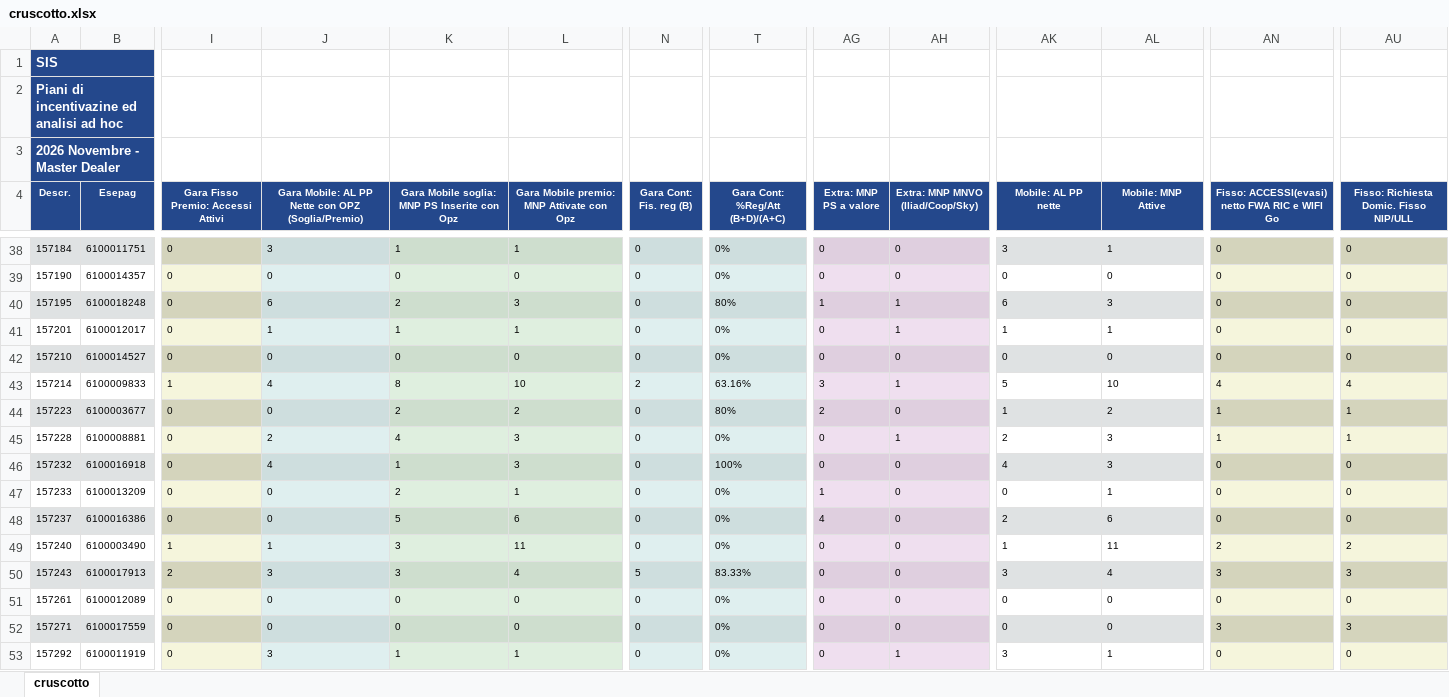
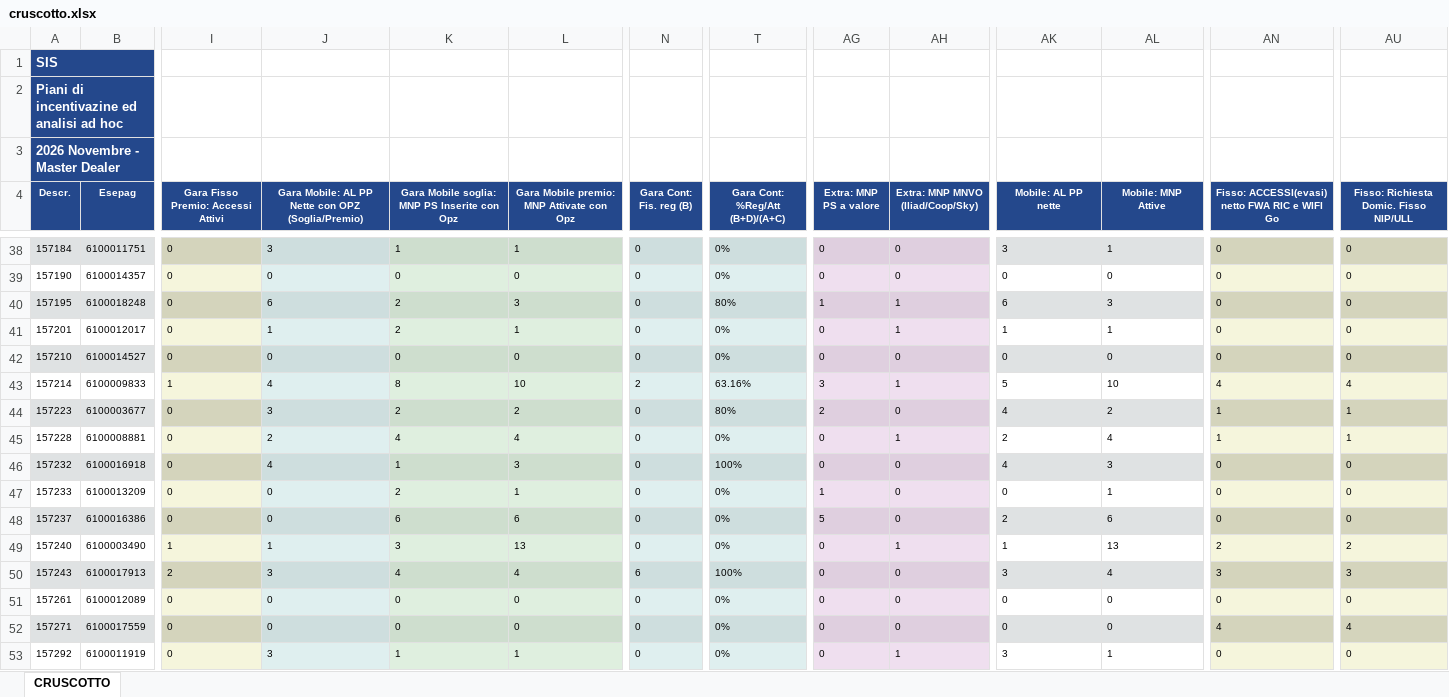
Before and after one commit to scimmitarro-dotcom/Appo, an Excel workbook: cruscotto.xlsx, sheet CRUSCOTTO, drawn as a sheet; only a part is shown, gaps mark what is left out; values as stored, in another font and other column widths than the file's, no borders; the diff covers the shown part only; the diff names each change by its address in the sheet, - before the commit and + after, or states it on an @@ line.

```diff
--- a/cruscotto.xlsx (sheet CRUSCOTTO)
+++ b/cruscotto.xlsx (sheet CRUSCOTTO)
-sheet tab: cruscotto
+sheet tab: CRUSCOTTO
-K41: 1
+K41: 2
-J44: 0
+J44: 3
-AK44 (Mobile: AL PP nette): 1
+AK44 (Mobile: AL PP nette): 4
-L45: 3
+L45: 4
-AL45 (Mobile: MNP Attive): 3
+AL45 (Mobile: MNP Attive): 4
-K48: 5
+K48: 6
-AG48 (Extra: MNP PS a valore): 4
+AG48 (Extra: MNP PS a valore): 5
-L49: 11
+L49: 13
-AH49 (Extra: MNP MNVO (Iliad/Coop/Sky)): 0
+AH49 (Extra: MNP MNVO (Iliad/Coop/Sky)): 1
-AL49 (Mobile: MNP Attive): 11
+AL49 (Mobile: MNP Attive): 13
-K50: 3
+K50: 4
-N50 (Gara Cont: Fis. reg (B)): 5
+N50 (Gara Cont: Fis. reg (B)): 6
-T50 (Gara Cont: %Reg/Att (B+D)/(A+C)): 83.33%
+T50 (Gara Cont: %Reg/Att (B+D)/(A+C)): 100%
-AN52: 3
+AN52: 4
-AU52: 3
+AU52: 4
```
Also changed, not shown: 4 removed rows and 183 edited cells elsewhere in this sheet.
